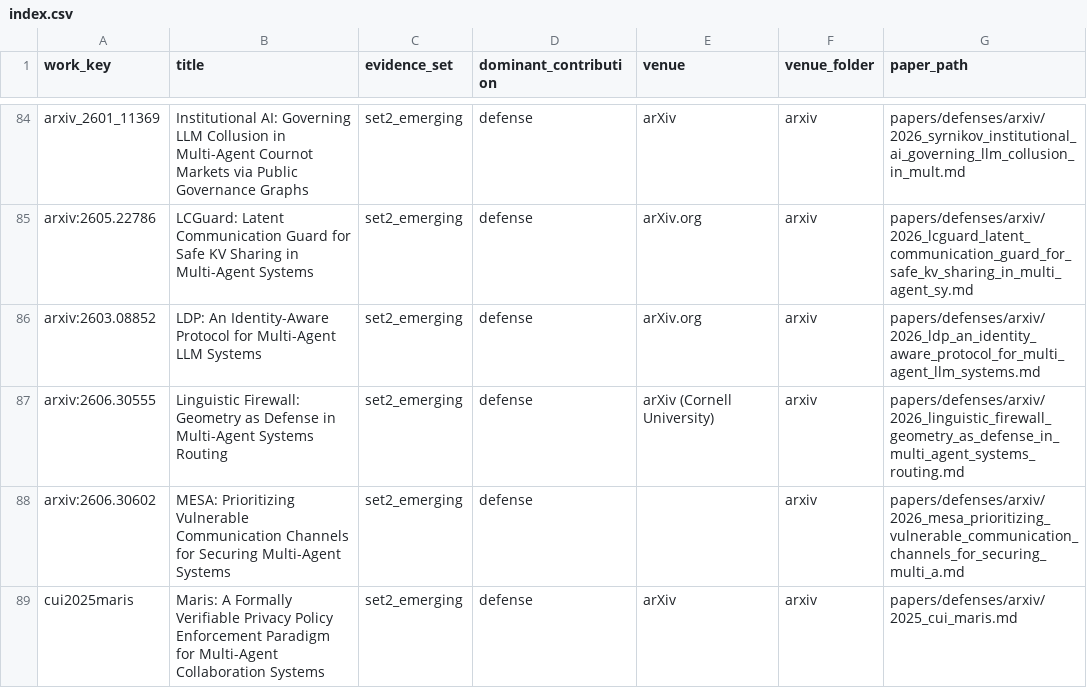
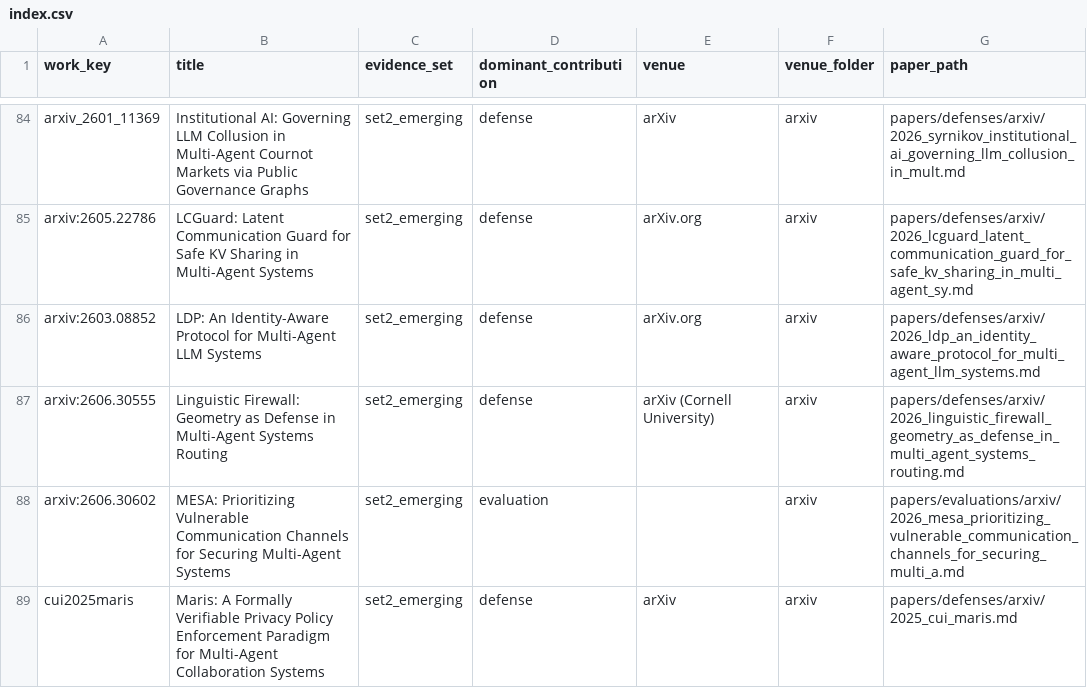
Before and after one commit to BrookeYangRui/multiagent_security_corpus, a CSV file: papers/index.csv, drawn as a sheet; only a part is shown, gaps mark what is left out; the diff covers the shown part only.

```diff
--- a/papers/index.csv
+++ b/papers/index.csv
@@ -87,3 +87,3 @@ arxiv:2603.08852,LDP: An Identity-Aware Protocol for Multi-Agent LLM Systems,set
 arxiv:2606.30555,Linguistic Firewall: Geometry as Defense in Multi-Agent Systems Routing,set2_emerging,defense,arXiv (Cornell University),arxiv,papers/defenses/arxiv/2026_linguistic_firewall_geometry_as_defense_in_multi_agent_systems_routing.md
-arxiv:2606.30602,MESA: Prioritizing Vulnerable Communication Channels for Securing Multi-Agent Systems,set2_emerging,defense,,arxiv,papers/defenses/arxiv/2026_mesa_prioritizing_vulnerable_communication_channels_for_securing_multi_a.md
+arxiv:2606.30602,MESA: Prioritizing Vulnerable Communication Channels for Securing Multi-Agent Systems,set2_emerging,evaluation,,arxiv,papers/evaluations/arxiv/2026_mesa_prioritizing_vulnerable_communication_channels_for_securing_multi_a.md
 cui2025maris,Maris: A Formally Verifiable Privacy Policy Enforcement Paradigm for Multi-Agent Collaboration Systems,set2_emerging,defense,arXiv,arxiv,papers/defenses/arxiv/2025_cui_maris.md
```
Also changed, not shown: 16 edited cells elsewhere in this file, corpus/set1_core.csv, corpus/set2_emerging.csv, 24 other files.
